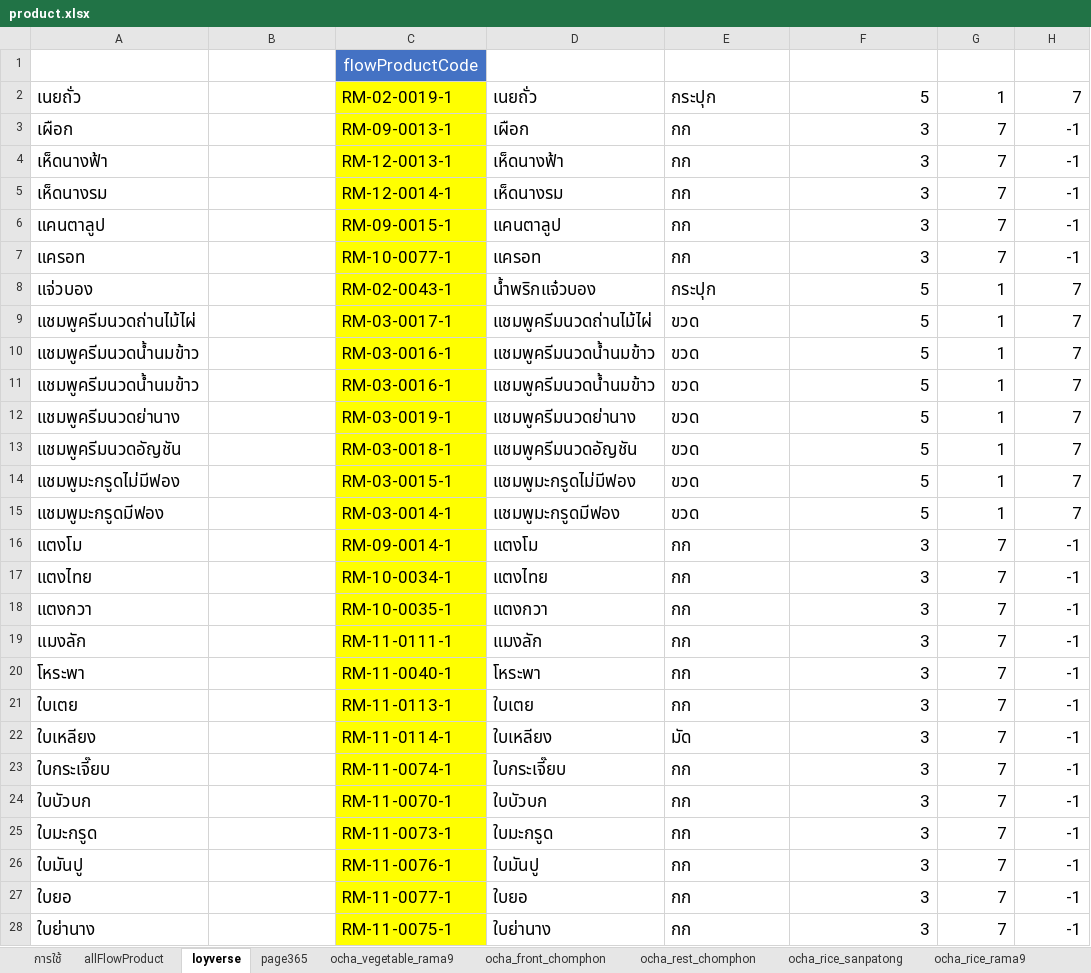
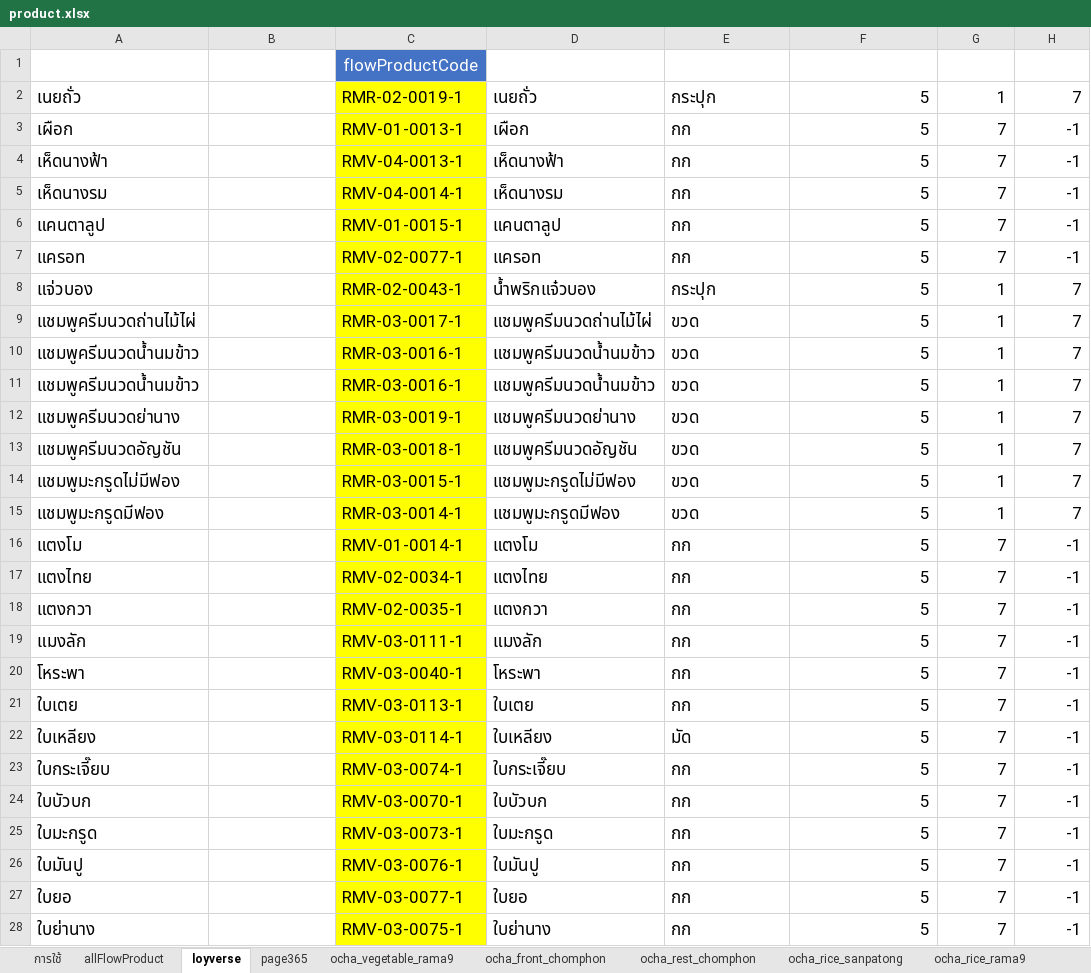
Before and after one commit to yothinn/thamFlowAcc, an Excel workbook: product.xlsx, sheet loyverse, drawn as a sheet; only a part is shown; values as stored, in another font and other column widths than the file's, no borders; conditional formats and table styles not drawn; the diff covers the shown part only; the diff names each change by its address in the sheet, - before the commit and + after, or states it on an @@ line.

Commit message:
change product file and comment flowacc

```diff
--- a/product.xlsx (sheet loyverse)
+++ b/product.xlsx (sheet loyverse)
-C2 (flowProductCode): RM-02-0019-1
+C2 (flowProductCode): RMR-02-0019-1
-C3 (flowProductCode): RM-09-0013-1
+C3 (flowProductCode): RMV-01-0013-1
-F3:F7 (flowProductType): 3
+F3:F7 (flowProductType): 5
-C4 (flowProductCode): RM-12-0013-1
+C4 (flowProductCode): RMV-04-0013-1
-C5 (flowProductCode): RM-12-0014-1
+C5 (flowProductCode): RMV-04-0014-1
-C6 (flowProductCode): RM-09-0015-1
+C6 (flowProductCode): RMV-01-0015-1
-C7 (flowProductCode): RM-10-0077-1
+C7 (flowProductCode): RMV-02-0077-1
-C8 (flowProductCode): RM-02-0043-1
+C8 (flowProductCode): RMR-02-0043-1
-C9 (flowProductCode): RM-03-0017-1
+C9 (flowProductCode): RMR-03-0017-1
-C10:C11 (flowProductCode): RM-03-0016-1
+C10:C11 (flowProductCode): RMR-03-0016-1
-C12 (flowProductCode): RM-03-0019-1
+C12 (flowProductCode): RMR-03-0019-1
-C13 (flowProductCode): RM-03-0018-1
+C13 (flowProductCode): RMR-03-0018-1
-C14 (flowProductCode): RM-03-0015-1
+C14 (flowProductCode): RMR-03-0015-1
-C15 (flowProductCode): RM-03-0014-1
+C15 (flowProductCode): RMR-03-0014-1
-C16 (flowProductCode): RM-09-0014-1
+C16 (flowProductCode): RMV-01-0014-1
-F16:F28 (flowProductType): 3
+F16:F28 (flowProductType): 5
-C17 (flowProductCode): RM-10-0034-1
+C17 (flowProductCode): RMV-02-0034-1
-C18 (flowProductCode): RM-10-0035-1
+C18 (flowProductCode): RMV-02-0035-1
-C19 (flowProductCode): RM-11-0111-1
+C19 (flowProductCode): RMV-03-0111-1
-C20 (flowProductCode): RM-11-0040-1
+C20 (flowProductCode): RMV-03-0040-1
-C21 (flowProductCode): RM-11-0113-1
+C21 (flowProductCode): RMV-03-0113-1
-C22 (flowProductCode): RM-11-0114-1
+C22 (flowProductCode): RMV-03-0114-1
-C23 (flowProductCode): RM-11-0074-1
+C23 (flowProductCode): RMV-03-0074-1
-C24 (flowProductCode): RM-11-0070-1
+C24 (flowProductCode): RMV-03-0070-1
-C25 (flowProductCode): RM-11-0073-1
+C25 (flowProductCode): RMV-03-0073-1
-C26 (flowProductCode): RM-11-0076-1
+C26 (flowProductCode): RMV-03-0076-1
-C27 (flowProductCode): RM-11-0077-1
+C27 (flowProductCode): RMV-03-0077-1
-C28 (flowProductCode): RM-11-0075-1
+C28 (flowProductCode): RMV-03-0075-1
```
Also changed, not shown: 412 edited cells and cell formats elsewhere in this sheet, sheet allFlowProduct, sheet ocha_rice_rama9, sheet ocha_vegetable_rama9, sheet page365, sheet ocha_front_chomphon, sheet ocha_rest_chomphon, hidden cells, 1 other file.
